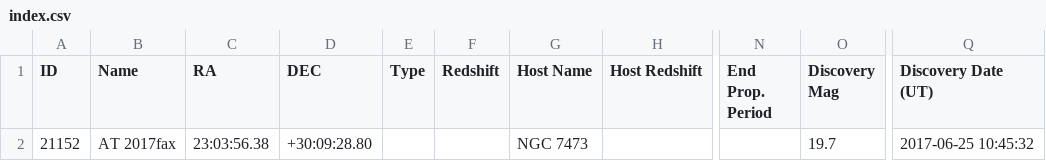
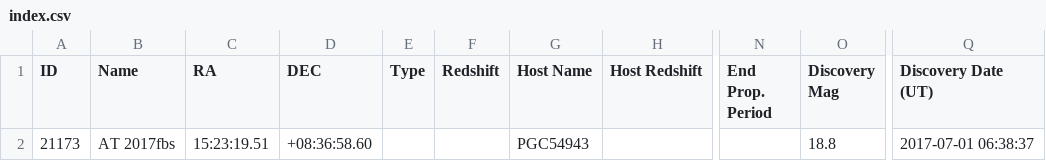
Before and after one commit to astrocatalogs/tde-external, a CSV file: TNS/index.csv, drawn as a sheet; only a part is shown, gaps mark what is left out; the diff names each change by its address in the sheet, - before the commit and + after, or states it on an @@ line.

```diff
--- a/TNS/index.csv
+++ b/TNS/index.csv
-A2 (ID): 21152
+A2 (ID): 21173
-B2 (Name): AT 2017fax
+B2 (Name): AT 2017fbs
-C2 (RA): 23:03:56.38
+C2 (RA): 15:23:19.51
-D2 (DEC): +30:09:28.80
+D2 (DEC): +08:36:58.60
-G2 (Host Name): NGC 7473
+G2 (Host Name): PGC54943
-O2 (Discovery Mag): 19.7
+O2 (Discovery Mag): 18.8
-Q2 (Discovery Date (UT)): 2017-06-25 10:45:32
+Q2 (Discovery Date (UT)): 2017-07-01 06:38:37
```
Also changed, not shown: TNS/page-16.csv, 2 other files.
